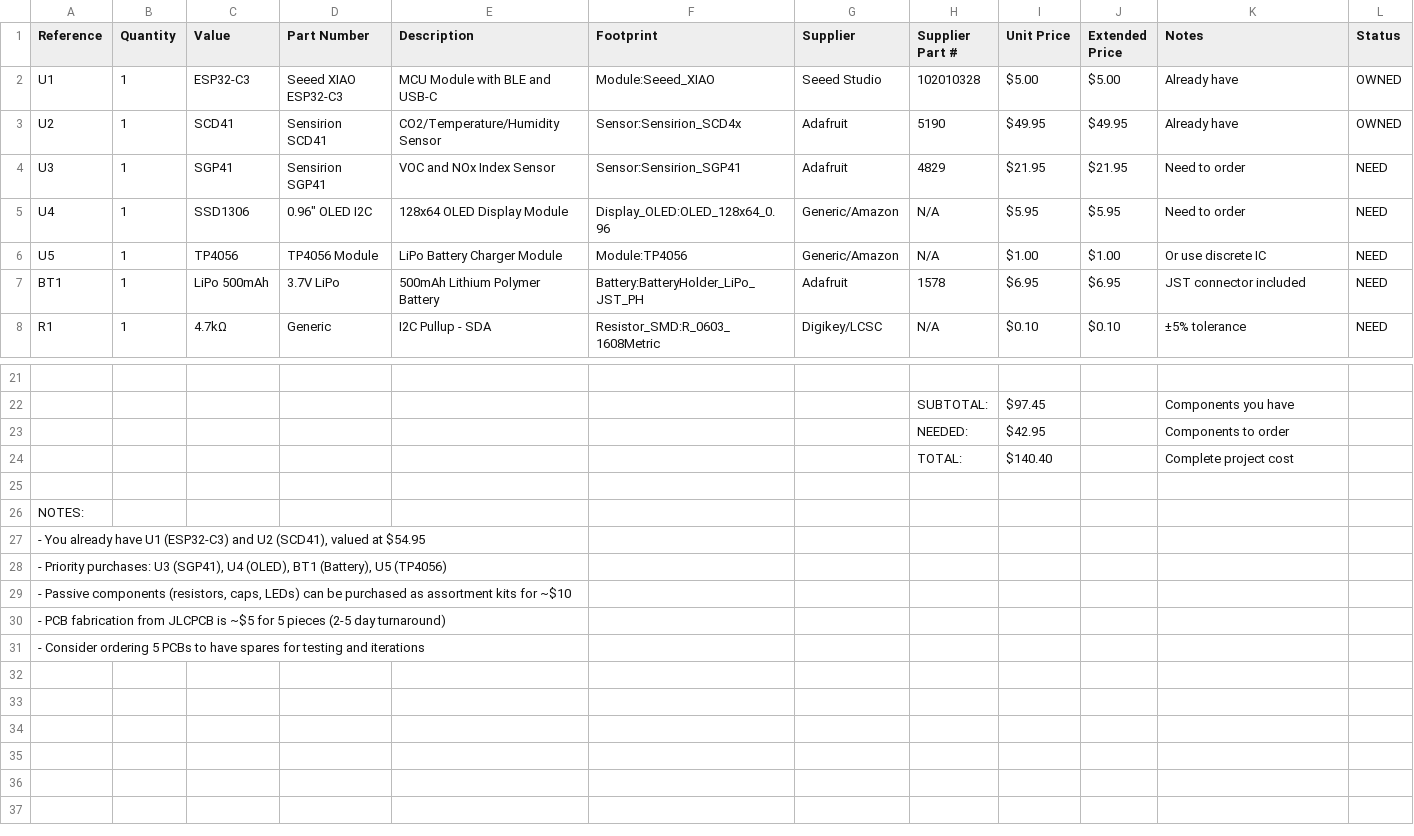
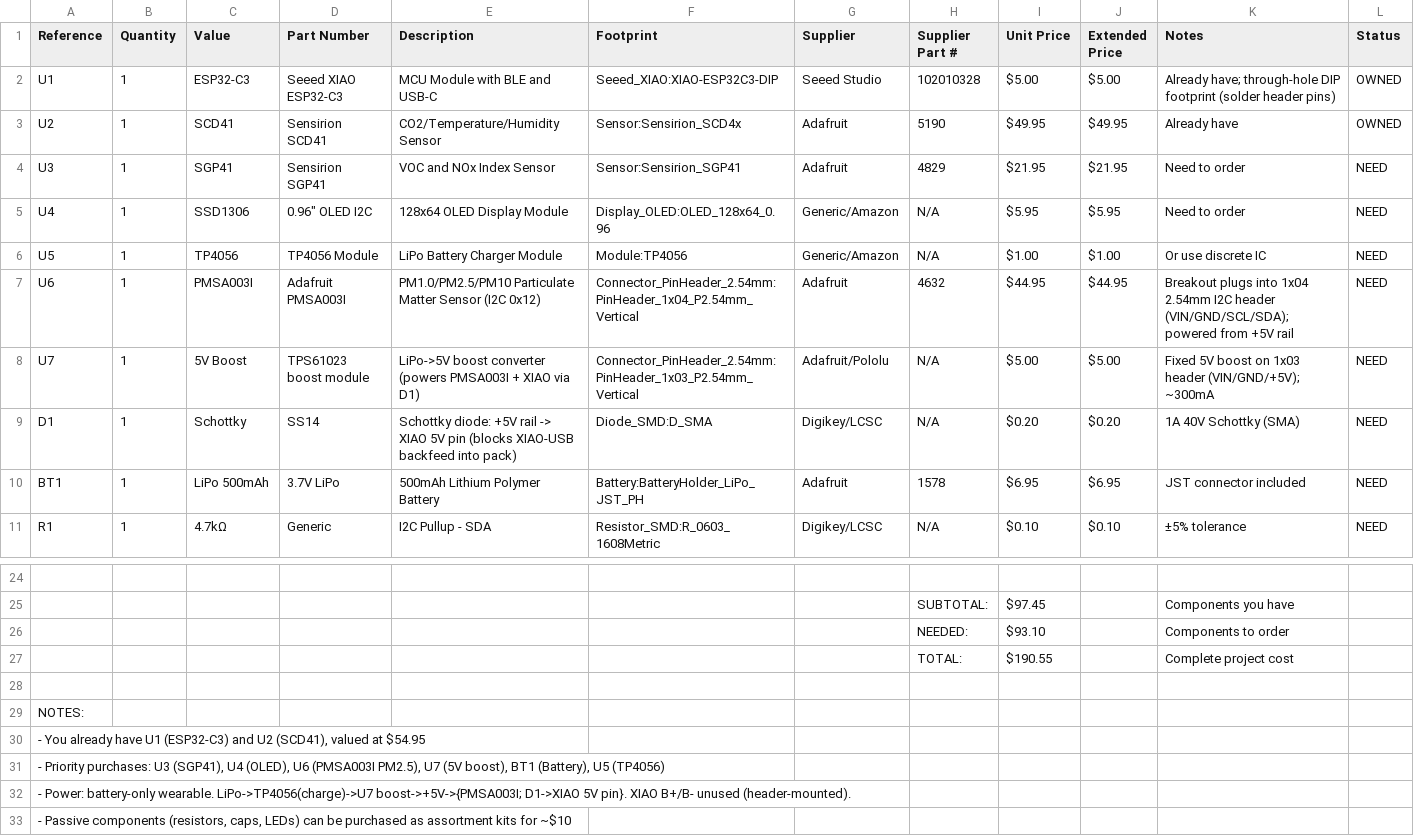
Before and after one commit to havamal-65/air-quality-sensor, a CSV file: hardware/BOM.csv, drawn as a sheet; only a part is shown, gaps mark what is left out; the shorter side is filled out with more unchanged rows; addresses are those after the commit; the diff names each change by its address in the sheet, - before the commit and + after, or states it on an @@ line.

Commit message:
Finalize v3 MCP board respin: PMSA003I PM sensor + 5 V boost power tree
Commit the June 2026 design session that was never landed: U1 switched to a
through-hole DIP footprint, Adafruit PMSA003I (U6) added on the shared I2C
bus, TPS61023-class 5 V boost (U7) + SS14 Schottky (D1) power tree for
battery-only operation. 19 symbols, ERC 0 errors, 160 routed tracks, DRC
clean; manufacturing outputs regenerated. BOARD-DESIGN-NOTES.md records
board-specific status and open items; MCP-FUTURE-CHANGES.md records the
MCP-only workflow policy and validation baseline. Ignore local KiCad/MCP
editor artifacts (prl, validation caches, eval scratch files).

```diff
--- a/hardware/BOM.csv
+++ b/hardware/BOM.csv
-F2 (Footprint): Module:Seeed_XIAO
+F2 (Footprint): Seeed_XIAO:XIAO-ESP32C3-DIP
-K2 (Notes): Already have
+K2 (Notes): Already have; through-hole DIP footprint (solder header pins)
+row 7: U6 | 1 | PMSA003I | Adafruit PMSA003I | PM1.0/PM2.5/PM10 Particulate Matter Sensor (I2C 0x12) | Connector_PinHeader_2.54mm:PinHeader_1x04_P2.54mm_Vertical | Adafruit | 4632 | $44.95 | $44.95 | Breakout plugs into 1x04 2.54mm I2C header (VIN/GND/SCL/SDA); powered from +5V rail | NEED
+row 8: U7 | 1 | 5V Boost | TPS61023 boost module | LiPo->5V boost converter (powers PMSA003I + XIAO via D1) | Connector_PinHeader_2.54mm:PinHeader_1x03_P2.54mm_Vertical | Adafruit/Pololu | N/A | $5.00 | $5.00 | Fixed 5V boost on 1x03 header (VIN/GND/+5V); ~300mA | NEED
+row 9: D1 | 1 | Schottky | SS14 | Schottky diode: +5V rail -> XIAO 5V pin (blocks XIAO-USB backfeed into pack) | Diode_SMD:D_SMA | Digikey/LCSC | N/A | $0.20 | $0.20 | 1A 40V Schottky (SMA) | NEED
-I26 (Unit Price): $42.95
+I26 (Unit Price): $93.10
-I27 (Unit Price): $140.40
+I27 (Unit Price): $190.55
-A31 (Reference): …U4 (OLED), BT1 (Battery),…
+A31 (Reference): …U4 (OLED), U6 (PMSA003I PM2.5), U7 (5V boost), BT1 (Battery),…
+row 32: - Power: battery-only wearable. LiPo->TP4056(charge)->U7 boost->+5V->{PMSA003I; D1->XIAO 5V pin}. XIAO B+/B- unused (header-mounted).
```
Also changed, not shown: hardware/kicad_mcp/manufacturing/air-quality-sensor-mcp-bom.csv, hardware/kicad_mcp/manufacturing/air-quality-sensor-mcp-pnp.csv, 27 other files.
